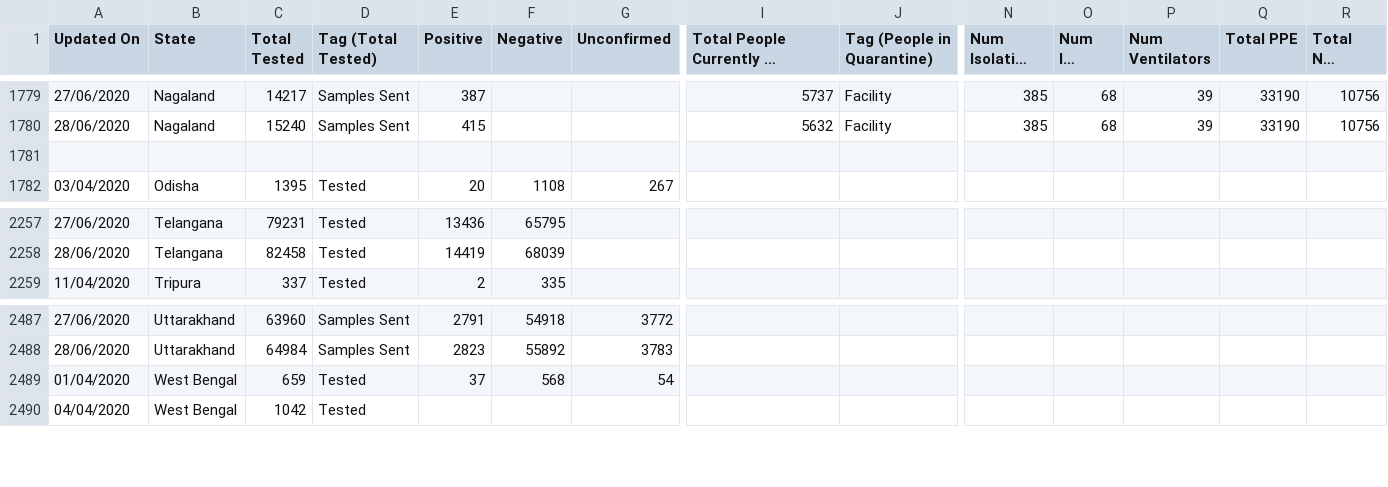
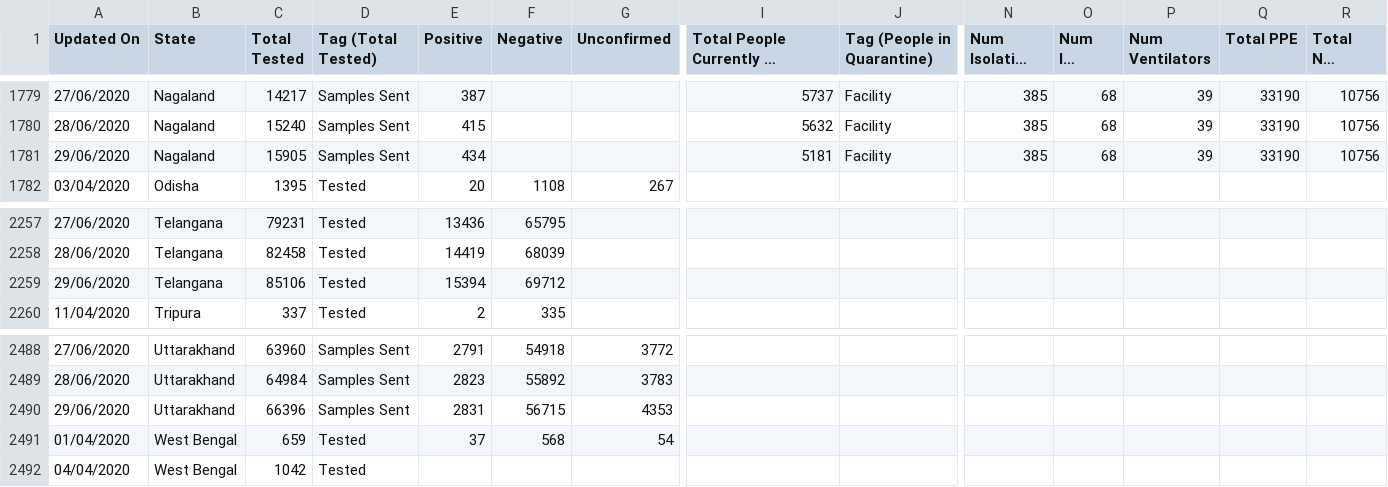
Before and after one commit to maaz619/api, a CSV file: csv/2020-06-29/statewise_tested_numbers_data.csv, drawn as a sheet; only a part is shown, gaps mark what is left out; long unchanged cells end in …; rows hold the shown columns only; the diff names each change by its address in the sheet, - before the commit and + after, or states it on an @@ line.

Commit message:
data updated on - Mon Jun 29 15:15:30 UTC 2020

```diff
--- a/csv/2020-06-29/statewise_tested_numbers_data.csv
+++ b/csv/2020-06-29/statewise_tested_numbers_data.csv
-row 1781: (empty)
+row 1781: 29/06/2020 | Nagaland | 15905 | Samples Sent | 434 |  |  | 5181 | Facility | 385 | 68 | 39 | 33190 | 10756
+row 2259: 29/06/2020 | Telangana | 85106 | Tested | 15394 | 69712
+row 2490: 29/06/2020 | Uttarakhand | 66396 | Samples Sent | 2831 | 56715 | 4353
```
Also changed, not shown: csv/2020-06-29/district_testing.csv, csv/2020-06-29/district_wise.csv, 24 other files.
